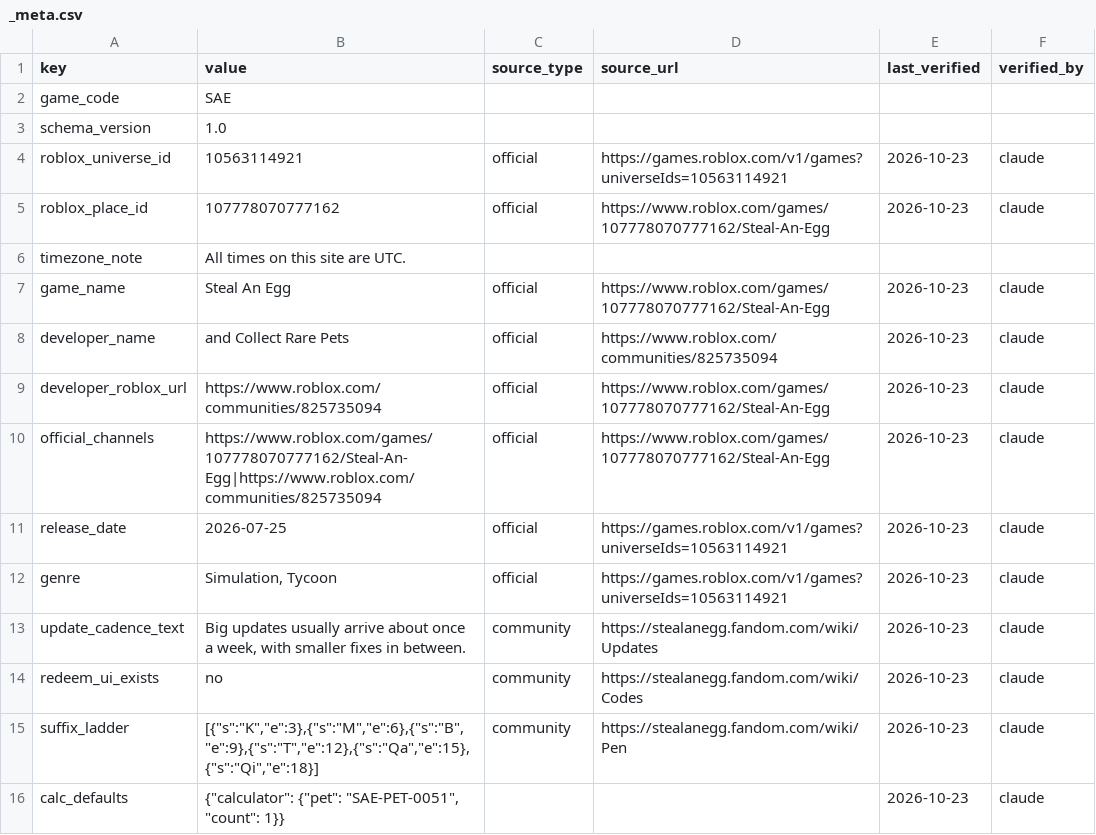
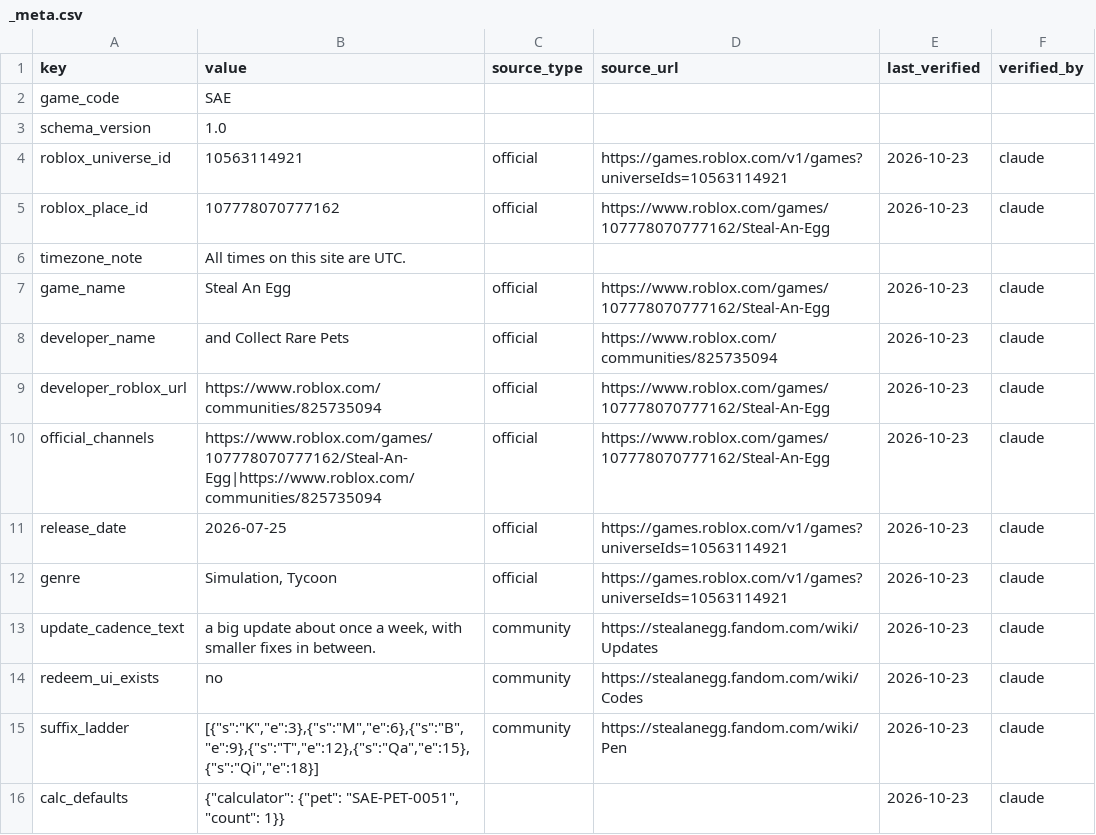
Before and after one commit to 6977980-hash/updateotter, a CSV file: data/sae/_meta.csv, drawn as a sheet.

```diff
--- a/data/sae/_meta.csv
+++ b/data/sae/_meta.csv
@@ -12,3 +12,3 @@ release_date,2026-07-25,official,https://games.roblox.com/v1/games?universeIds=1
 genre,"Simulation, Tycoon",official,https://games.roblox.com/v1/games?universeIds=10563114921,2026-10-23,claude
-update_cadence_text,"Big updates usually arrive about once a week, with smaller fixes in between.",community,https://stealanegg.fandom.com/wiki/Updates,2026-10-23,claude
+update_cadence_text,"a big update about once a week, with smaller fixes in between.",community,https://stealanegg.fandom.com/wiki/Updates,2026-10-23,claude
 redeem_ui_exists,no,community,https://stealanegg.fandom.com/wiki/Codes,2026-10-23,claude
```
Also changed, not shown: data/sae/biomes.csv, 28 other files.
